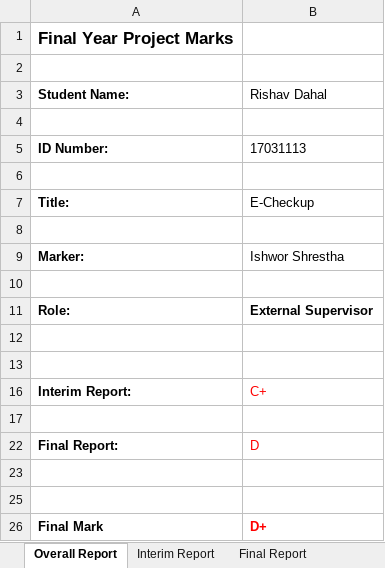
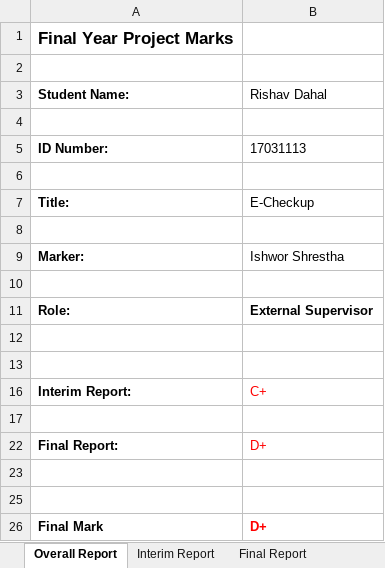
Before and after one commit to Subediaxon/college-fyp, an Excel workbook: Ishwor Shrestha_Subeksha Shrestha/17031113 Rishav Dahal/[External] 17031113 Rishav Dahal.xlsx, sheet Overall Report, drawn as a sheet; values as stored, in another font and other column widths than the file's, no borders; the diff names each change by its address in the sheet, - before the commit and + after, or states it on an @@ line.

```diff
--- a/Ishwor Shrestha_Subeksha Shrestha/17031113 Rishav Dahal/[External] 17031113 Rishav Dahal.xlsx (sheet Overall Report)
+++ b/Ishwor Shrestha_Subeksha Shrestha/17031113 Rishav Dahal/[External] 17031113 Rishav Dahal.xlsx (sheet Overall Report)
-B22 (Rishav Dahal): D
+B22 (Rishav Dahal): D+
```
Also changed, not shown: sheet Final Report Result, sheet Final Report, Ishwor Shrestha_Subeksha Shrestha/17031035 Renish Gautam/[External] 17031035 Renish Gautam.xlsx, 2 other files.
